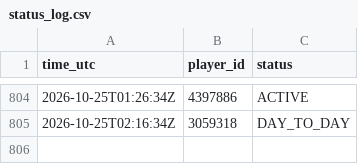
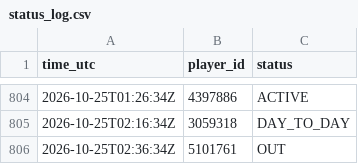
Before and after one commit to thewhitelisted/cg-engine, a CSV file: data/status_log.csv, drawn as a sheet; only a part is shown, gaps mark what is left out; the diff names each change by its address in the sheet, - before the commit and + after, or states it on an @@ line.

Commit message:
Status and lineup logs

```diff
--- a/data/status_log.csv
+++ b/data/status_log.csv
+row 806: 2026-10-25T02:36:34Z | 5101761 | OUT
```
